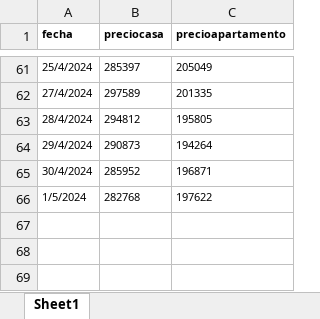
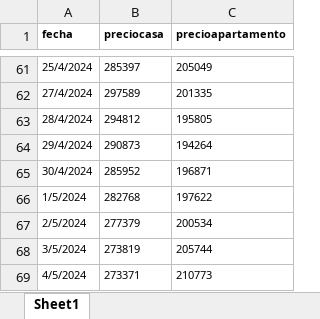
Before and after one commit to feliperodriguezd/PrecioInmueblesMercadoLibre, an Excel workbook: Data/Datos.xlsx, sheet Sheet1, drawn as a sheet; only a part is shown, gaps mark what is left out; values as stored, in another font and other column widths than the file's, no borders; the diff names each change by its address in the sheet, - before the commit and + after, or states it on an @@ line.

Commit message:
Edit in data
Se cambio el tipo de archivo generador de grafico, ya no se usa Jupiter notebook sino un archivo .py

Se agregaron los datos de los ultimos dias

Se le agrego un titulo al grafico

Se cambiaron los nombres de algunas variables para que esten en el mismo idioma

```diff
--- a/Data/Datos.xlsx (sheet Sheet1)
+++ b/Data/Datos.xlsx (sheet Sheet1)
+row 67: 2/5/2024 | 277379 | 200534
+row 68: 3/5/2024 | 273819 | 205744
+row 69: 4/5/2024 | 273371 | 210773
```
Also changed, not shown: 2 other files.
